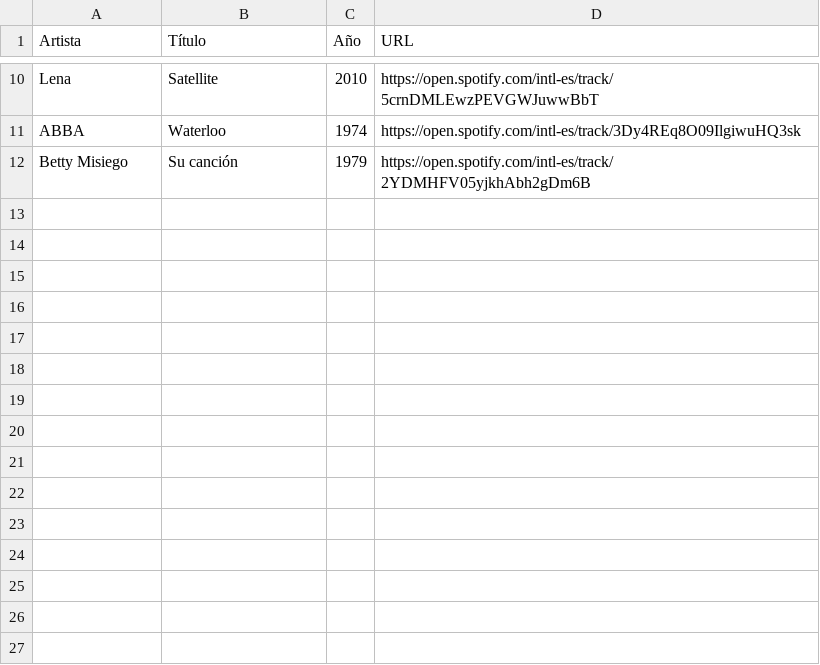
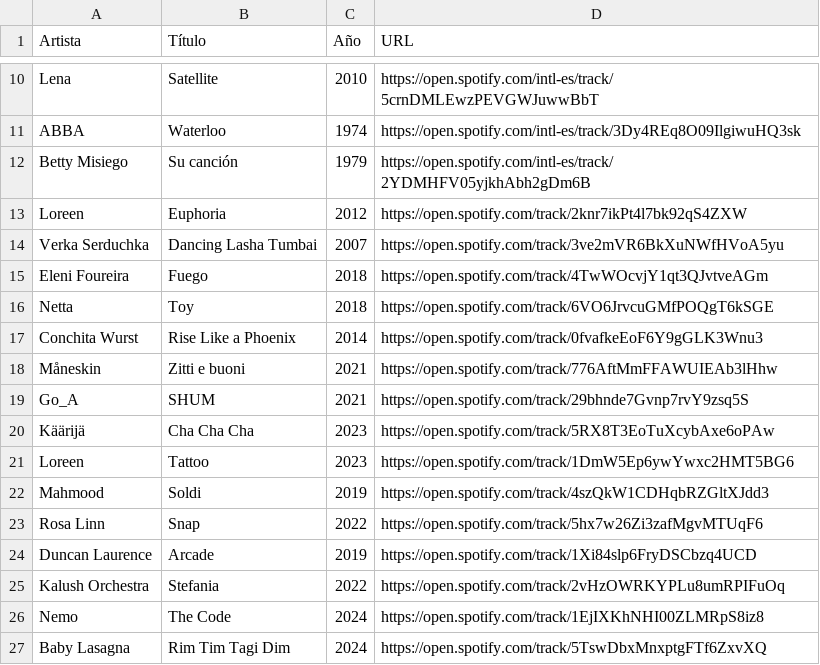
Before and after one commit to d-r-e/hitster, a CSV file: songs/04_Eurovision.csv, drawn as a sheet; only a part is shown, gaps mark what is left out.

```diff
--- a/songs/04_Eurovision.csv
+++ b/songs/04_Eurovision.csv
@@ -12 +12,16 @@ ABBA, Waterloo, 1974,https://open.spotify.com/intl-es/track/3Dy4REq8O09IlgiwuHQ3
 Betty Misiego, Su canción, 1979, https://open.spotify.com/intl-es/track/2YDMHFV05yjkhAbh2gDm6B
+Loreen,Euphoria,2012,https://open.spotify.com/track/2knr7ikPt4l7bk92qS4ZXW
+Verka Serduchka,Dancing Lasha Tumbai,2007,https://open.spotify.com/track/3ve2mVR6BkXuNWfHVoA5yu
+Eleni Foureira,Fuego,2018,https://open.spotify.com/track/4TwWOcvjY1qt3QJvtveAGm
+Netta,Toy,2018,https://open.spotify.com/track/6VO6JrvcuGMfPOQgT6kSGE
+Conchita Wurst,Rise Like a Phoenix,2014,https://open.spotify.com/track/0fvafkeEoF6Y9gGLK3Wnu3
+Måneskin,Zitti e buoni,2021,https://open.spotify.com/track/776AftMmFFAWUIEAb3lHhw
+Go_A,SHUM,2021,https://open.spotify.com/track/29bhnde7Gvnp7rvY9zsq5S
+Käärijä,Cha Cha Cha,2023,https://open.spotify.com/track/5RX8T3EoTuXcybAxe6oPAw
+Loreen,Tattoo,2023,https://open.spotify.com/track/1DmW5Ep6ywYwxc2HMT5BG6
+Mahmood,Soldi,2019,https://open.spotify.com/track/4szQkW1CDHqbRZGltXJdd3
+Rosa Linn,Snap,2022,https://open.spotify.com/track/5hx7w26Zi3zafMgvMTUqF6
+Duncan Laurence,Arcade,2019,https://open.spotify.com/track/1Xi84slp6FryDSCbzq4UCD
+Kalush Orchestra,Stefania,2022,https://open.spotify.com/track/2vHzOWRKYPLu8umRPIFuOq
+Nemo,The Code,2024,https://open.spotify.com/track/1EjIXKhNHI00ZLMRpS8iz8
+Baby Lasagna,Rim Tim Tagi Dim,2024,https://open.spotify.com/track/5TswDbxMnxptgFTf6ZxvXQ
```
Also changed, not shown: songs/02_Pop_hits.csv, songs/05_Summer_Hits.csv, 8 other files.
